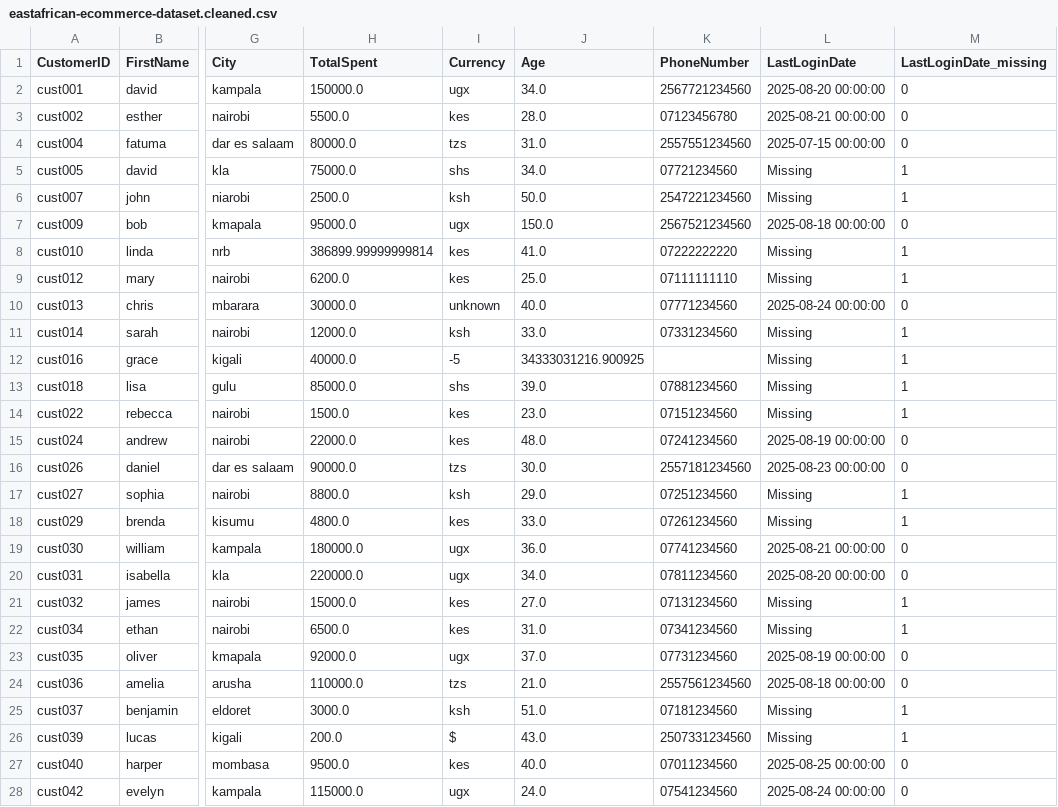
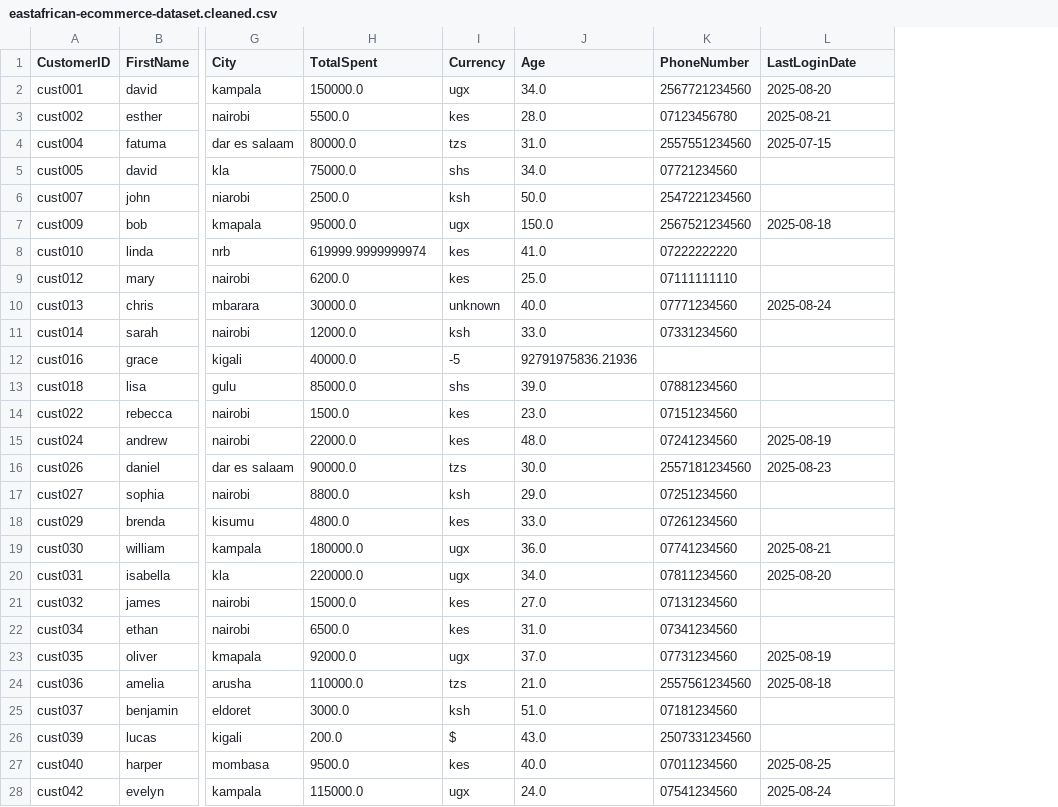
Before and after one commit to katendejericho5/Documents, a CSV file: datacleaning/eastafrican-ecommerce-dataset.cleaned.csv, drawn as a sheet; only a part is shown, gaps mark what is left out; the diff covers the shown part only; the diff names each change by its address in the sheet, - before the commit and + after, or states it on an @@ line.

```diff
--- a/datacleaning/eastafrican-ecommerce-dataset.cleaned.csv
+++ b/datacleaning/eastafrican-ecommerce-dataset.cleaned.csv
-column M (LastLoginDate_missing), rows 2-28: 0 | 0 | 0 | 1 | 1 | 0 | 1 | 1 | 0 | 1 | 1 | 1 | 1 | 0 | 0 | 1 | 1 | 0 | 0 | 1 | 1 | 0 | 0 | 1 | 1 | 0 | 0
-L2 (LastLoginDate): 2025-08-20 00:00:00
+L2 (LastLoginDate): 2025-08-20
-L3 (LastLoginDate): 2025-08-21 00:00:00
+L3 (LastLoginDate): 2025-08-21
-L4 (LastLoginDate): 2025-07-15 00:00:00
+L4 (LastLoginDate): 2025-07-15
-L5:L6 (LastLoginDate): Missing
+L5:L6 (LastLoginDate): (empty)
-L7 (LastLoginDate): 2025-08-18 00:00:00
+L7 (LastLoginDate): 2025-08-18
-H8 (TotalSpent): 386899.99999999814
+H8 (TotalSpent): 619999.9999999974
-L8:L9 (LastLoginDate): Missing
+L8:L9 (LastLoginDate): (empty)
-L10 (LastLoginDate): 2025-08-24 00:00:00
+L10 (LastLoginDate): 2025-08-24
-L11:L14 (LastLoginDate): Missing
+L11:L14 (LastLoginDate): (empty)
-J12 (Age): 34333031216.900925
+J12 (Age): 92791975836.21936
-L15 (LastLoginDate): 2025-08-19 00:00:00
+L15 (LastLoginDate): 2025-08-19
-L16 (LastLoginDate): 2025-08-23 00:00:00
+L16 (LastLoginDate): 2025-08-23
-L17:L18 (LastLoginDate): Missing
+L17:L18 (LastLoginDate): (empty)
-L19 (LastLoginDate): 2025-08-21 00:00:00
+L19 (LastLoginDate): 2025-08-21
-L20 (LastLoginDate): 2025-08-20 00:00:00
+L20 (LastLoginDate): 2025-08-20
-L21:L22 (LastLoginDate): Missing
+L21:L22 (LastLoginDate): (empty)
-L23 (LastLoginDate): 2025-08-19 00:00:00
+L23 (LastLoginDate): 2025-08-19
-L24 (LastLoginDate): 2025-08-18 00:00:00
+L24 (LastLoginDate): 2025-08-18
-L25:L26 (LastLoginDate): Missing
+L25:L26 (LastLoginDate): (empty)
-L27 (LastLoginDate): 2025-08-25 00:00:00
+L27 (LastLoginDate): 2025-08-25
-L28 (LastLoginDate): 2025-08-24 00:00:00
+L28 (LastLoginDate): 2025-08-24
```
Also changed, not shown: 38 edited cells elsewhere in this file, 1 other file.
